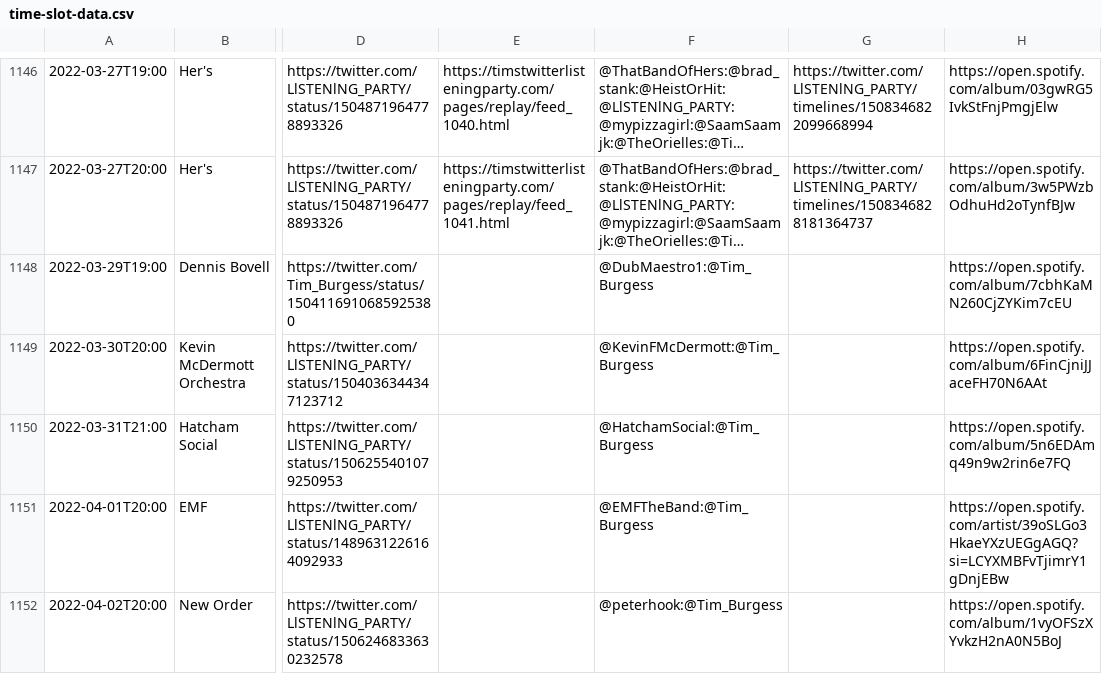
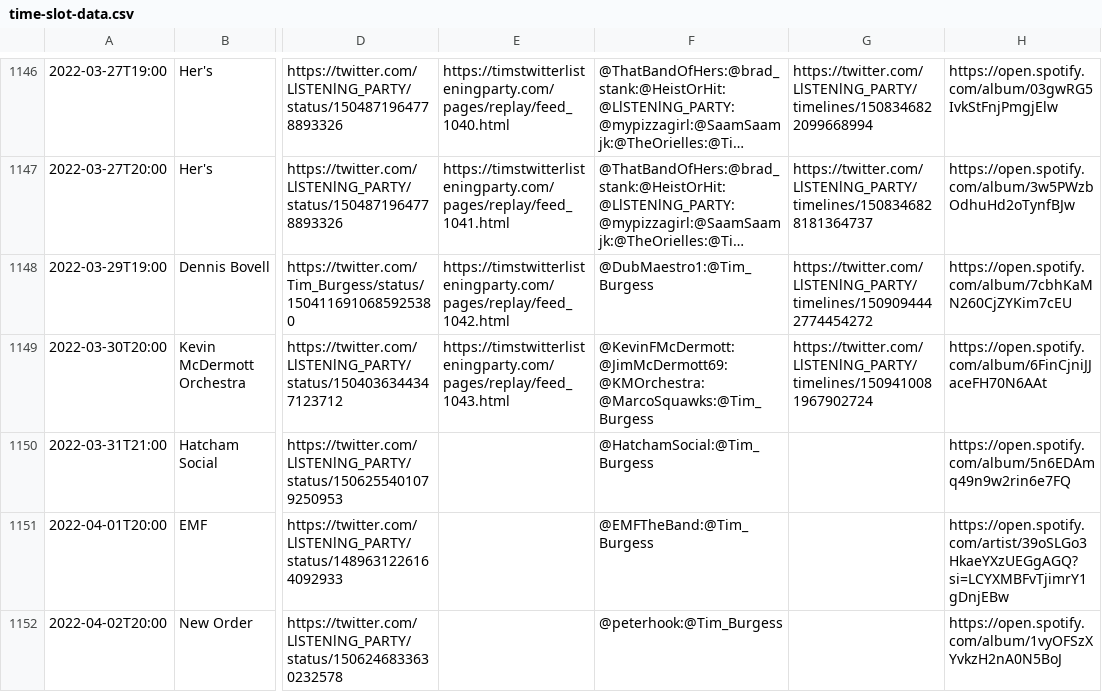
Before and after one commit to matbroughty/timstwitterlisteningparty, a CSV file: data/time-slot-data.csv, drawn as a sheet; only a part is shown, gaps mark what is left out; long unchanged cells end in …; the diff names each change by its address in the sheet, - before the commit and + after, or states it on an @@ line.

Commit message:
Dennis Bovell + Kevin Orchestra

```diff
--- a/data/time-slot-data.csv
+++ b/data/time-slot-data.csv
-E1148: (empty)
+E1148: https://timstwitterlisteningparty.com/pages/replay/feed_1042.html
-G1148: (empty)
+G1148: https://twitter.com/LlSTENlNG_PARTY/timelines/1509094442774454272
-E1149: (empty)
+E1149: https://timstwitterlisteningparty.com/pages/replay/feed_1043.html
-F1149: @KevinFMcDermott:@Tim_Burgess
+F1149: @KevinFMcDermott:@JimMcDermott69:@KMOrchestra:@MarcoSquawks:@Tim_Burgess
-G1149: (empty)
+G1149: https://twitter.com/LlSTENlNG_PARTY/timelines/1509410081967902724
```
Also changed, not shown: 12 other files.
